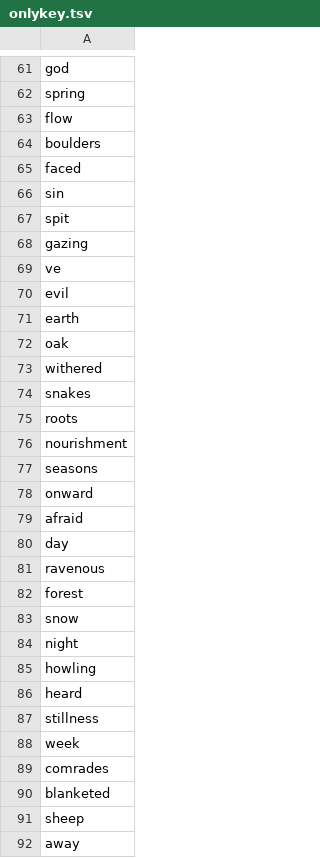
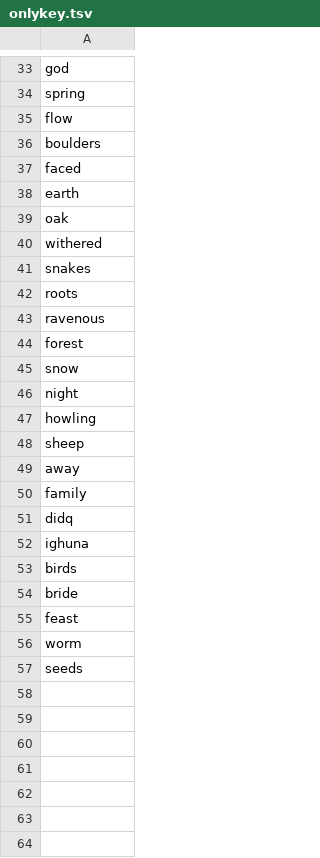
Before and after one commit to sydney-machine-learning/translationanalysis-Georgianlanguage, a TSV file: Code/results/prose/keywords/en/onlykey.tsv, drawn as a sheet; only a part is shown, gaps mark what is left out; the shorter side is filled out with more unchanged rows; the diff covers the shown part only.

```diff
--- a/Code/results/prose/keywords/en/onlykey.tsv
+++ b/Code/results/prose/keywords/en/onlykey.tsv
@@ -65,7 +37,2 @@ boulders
 faced
-sin
-spit
-gazing
-ve
-evil
 earth
@@ -75,7 +42,2 @@ snakes
 roots
-nourishment
-seasons
-onward
-afraid
-day
 ravenous
@@ -85,7 +47,2 @@ night
 howling
-heard
-stillness
-week
-comrades
-blanketed
 sheep
```
Also changed, not shown: 38 removed rows, 1 moved row and 2 edited cells elsewhere in this file, Code/results/prose/keywords/all.csv, 49 other files.
